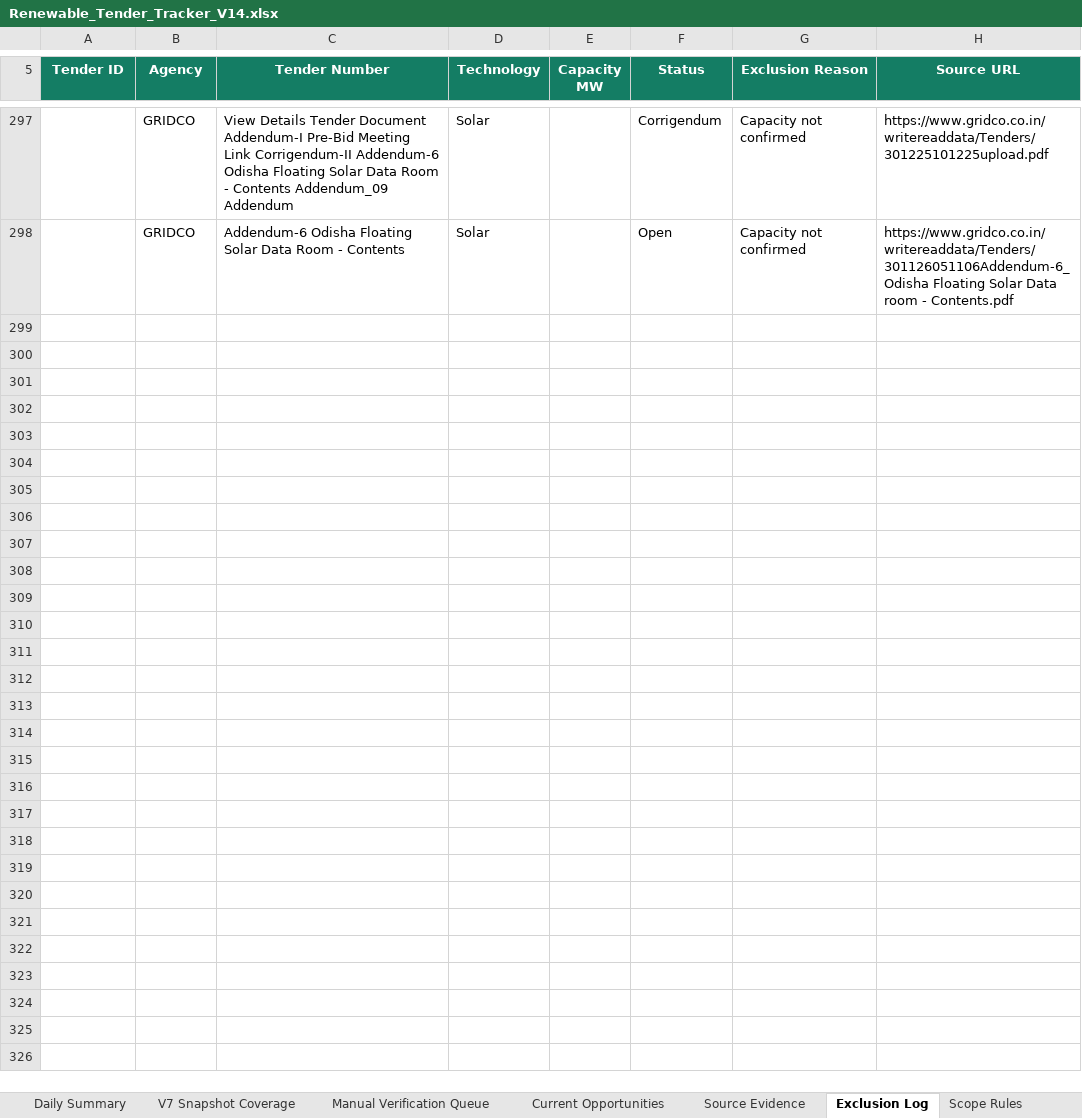
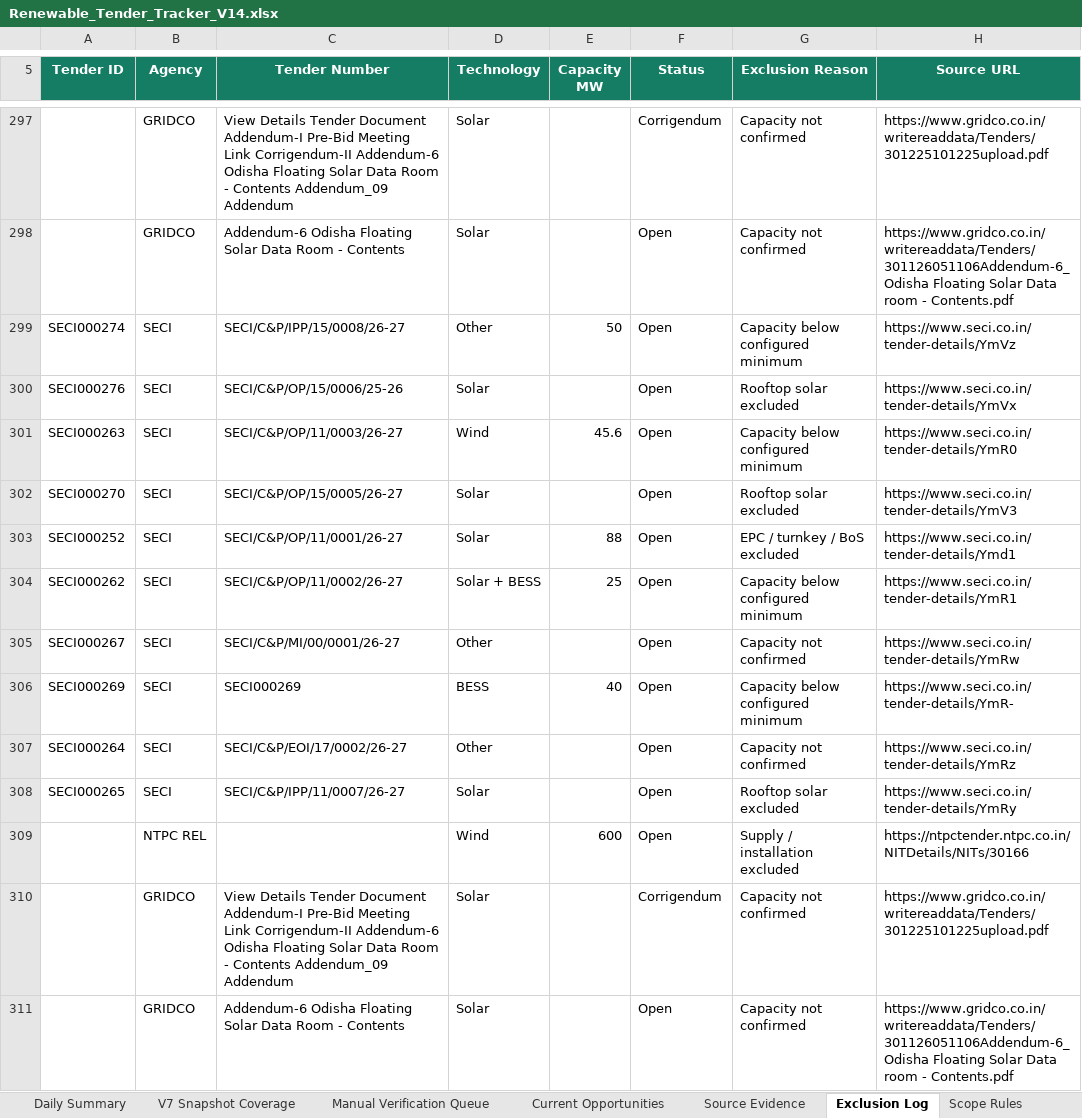
Before and after one commit to omi54321/Renewable-tender-tracker, an Excel workbook: Output/Renewable_Tender_Tracker_V14.xlsx, sheet Exclusion Log, drawn as a sheet; only a part is shown, gaps mark what is left out; values as stored, in another font and other column widths than the file's, no borders; table styles not drawn; the diff names each change by its address in the sheet, - before the commit and + after, or states it on an @@ line.

Commit message:
V14 automated tender update 2026-08-28 14:59 UTC

```diff
--- a/Output/Renewable_Tender_Tracker_V14.xlsx (sheet Exclusion Log)
+++ b/Output/Renewable_Tender_Tracker_V14.xlsx (sheet Exclusion Log)
+row 299: SECI000274 | SECI | SECI/C&P/IPP/15/0008/26-27 | Other | 50 | Open | Capacity below configured minimum | https://www.seci.co.in/tender-details/YmVz
+row 300: SECI000276 | SECI | SECI/C&P/OP/15/0006/25-26 | Solar |  | Open | Rooftop solar excluded | https://www.seci.co.in/tender-details/YmVx
+row 301: SECI000263 | SECI | SECI/C&P/OP/11/0003/26-27 | Wind | 45.6 | Open | Capacity below configured minimum | https://www.seci.co.in/tender-details/YmR0
+row 302: SECI000270 | SECI | SECI/C&P/OP/15/0005/26-27 | Solar |  | Open | Rooftop solar excluded | https://www.seci.co.in/tender-details/YmV3
+row 303: SECI000252 | SECI | SECI/C&P/OP/11/0001/26-27 | Solar | 88 | Open | EPC / turnkey / BoS excluded | https://www.seci.co.in/tender-details/Ymd1
+row 304: SECI000262 | SECI | SECI/C&P/OP/11/0002/26-27 | Solar + BESS | 25 | Open | Capacity below configured minimum | https://www.seci.co.in/tender-details/YmR1
+row 305: SECI000267 | SECI | SECI/C&P/MI/00/0001/26-27 | Other |  | Open | Capacity not confirmed | https://www.seci.co.in/tender-details/YmRw
+row 306: SECI000269 | SECI | SECI000269 | BESS | 40 | Open | Capacity below configured minimum | https://www.seci.co.in/tender-details/YmR-
+row 307: SECI000264 | SECI | SECI/C&P/EOI/17/0002/26-27 | Other |  | Open | Capacity not confirmed | https://www.seci.co.in/tender-details/YmRz
+row 308: SECI000265 | SECI | SECI/C&P/IPP/11/0007/26-27 | Solar |  | Open | Rooftop solar excluded | https://www.seci.co.in/tender-details/YmRy
+row 309:  | NTPC REL |  | Wind | 600 | Open | Supply / installation excluded | https://ntpctender.ntpc.co.in/NITDetails/NITs/30166
+row 310:  | GRIDCO | View Details Tender Document Addendum-I Pre-Bid Meeting Link Corrigendum-II Addendum-6 Odisha Floating Solar Data Room - Contents Addendum_09 Addendum | Solar |  | Corrigendum | Capacity not confirmed | https://www.gridco.co.in/writereaddata/Tenders/301225101225upload.pdf
+row 311:  | GRIDCO | Addendum-6 Odisha Floating Solar Data Room - Contents | Solar |  | Open | Capacity not confirmed | https://www.gridco.co.in/writereaddata/Tenders/301126051106Addendum-6_Odisha Floating Solar Data room - Contents.pdf
```
Also changed, not shown: sheet Automation Status, sheet Master Tenders, 4 other files.
